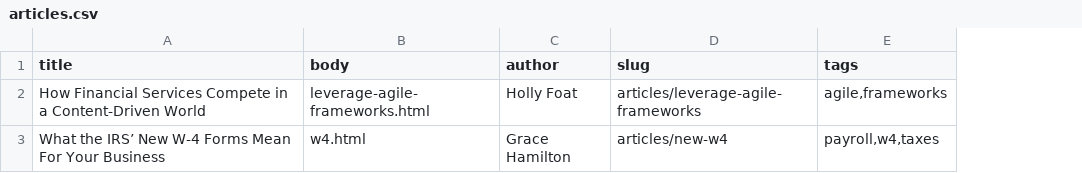
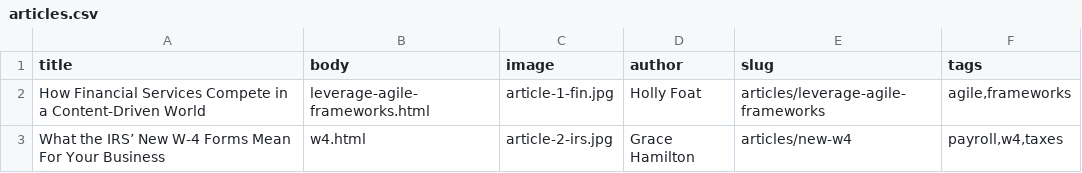
Before and after one commit to balsama/engage-demo, a CSV file: docroot/modules/custom/demo_umami_content/default_content/articles.csv, drawn as a sheet; the diff names each change by its address in the sheet, - before the commit and + after, or states it on an @@ line.

Commit message:
Add images and card view mode

```diff
--- a/docroot/modules/custom/demo_umami_content/default_content/articles.csv
+++ b/docroot/modules/custom/demo_umami_content/default_content/articles.csv
+column C (image), rows 2-3: article-1-fin.jpg | article-2-irs.jpg
```
Also changed, not shown: 12 other files.
